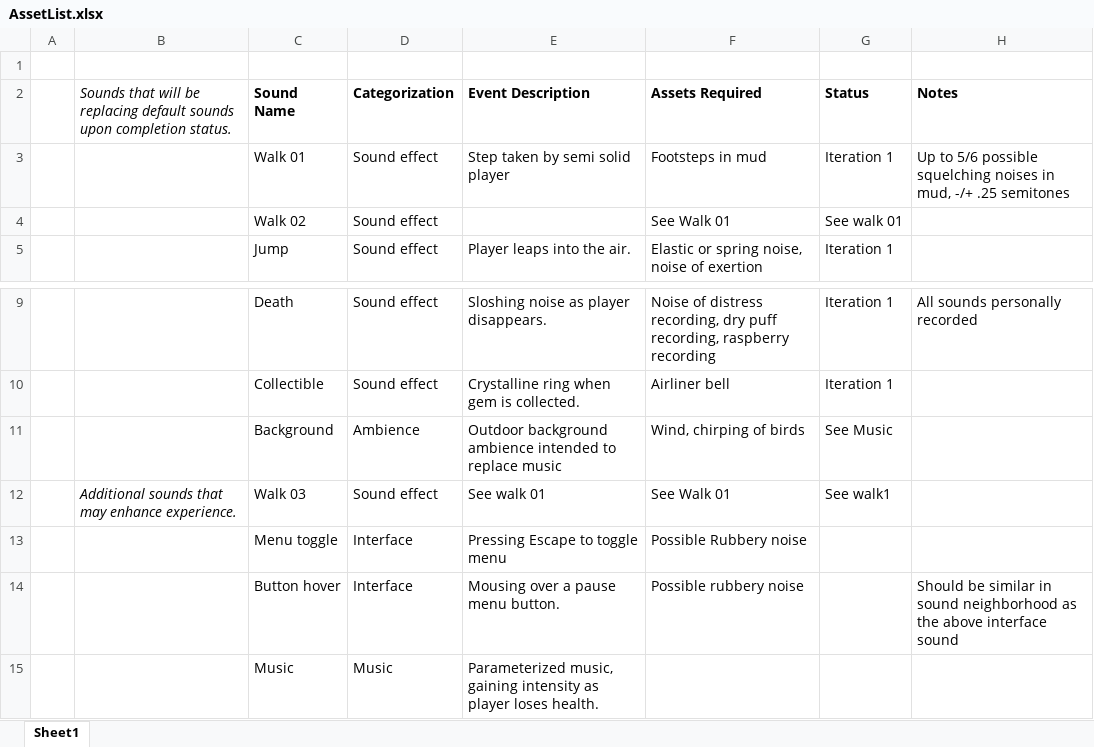
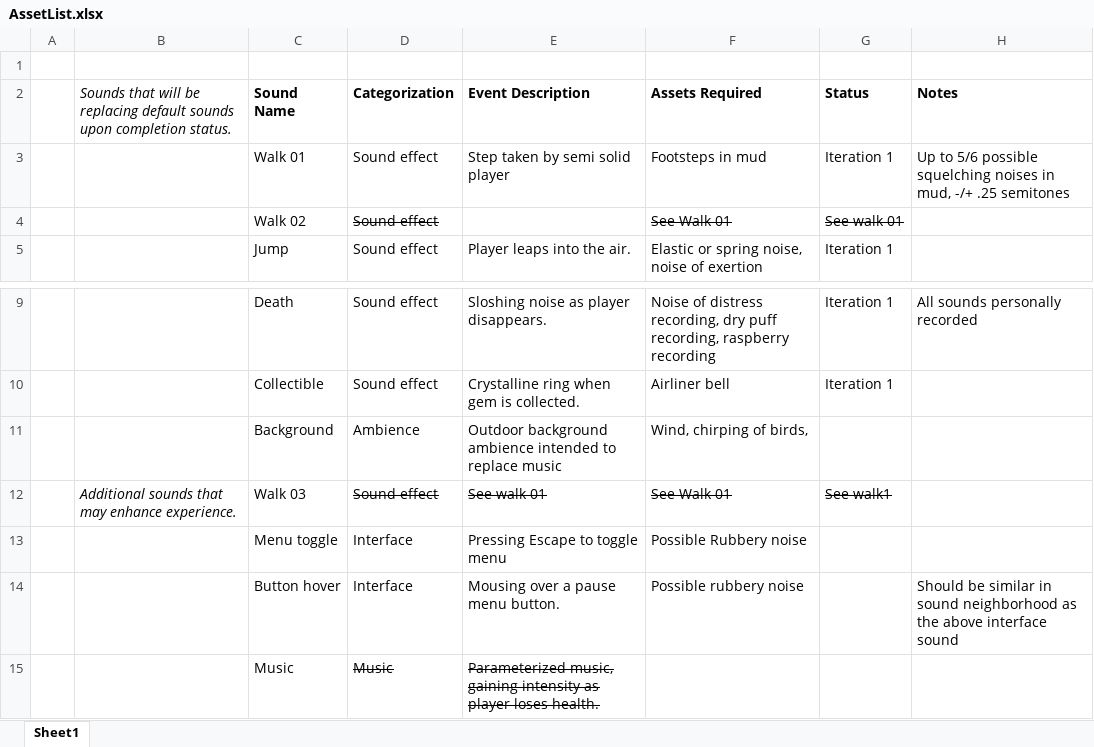
Before and after one commit to acm7552/igme671-Project-Final, an Excel workbook: documentation/AssetList.xlsx, sheet Sheet1, drawn as a sheet; only a part is shown, gaps mark what is left out; values as stored, in another font and other column widths than the file's, no borders; the diff names each change by its address in the sheet, - before the commit and + after, or states it on an @@ line.

```diff
--- a/documentation/AssetList.xlsx (sheet Sheet1)
+++ b/documentation/AssetList.xlsx (sheet Sheet1)
-D4 strikethrough: off
+D4 strikethrough: on
-F4:G4 strikethrough: off
+F4:G4 strikethrough: on
-F11 (Assets Required): Wind, chirping of birds
+F11 (Assets Required): Wind, chirping of birds,
-G11 (Status): See Music
+G11 (Status): (empty)
-D12:G12 strikethrough: off
+D12:G12 strikethrough: on
-D15:E15 strikethrough: off
+D15:E15 strikethrough: on
```
Also changed, not shown: 8 other files.
